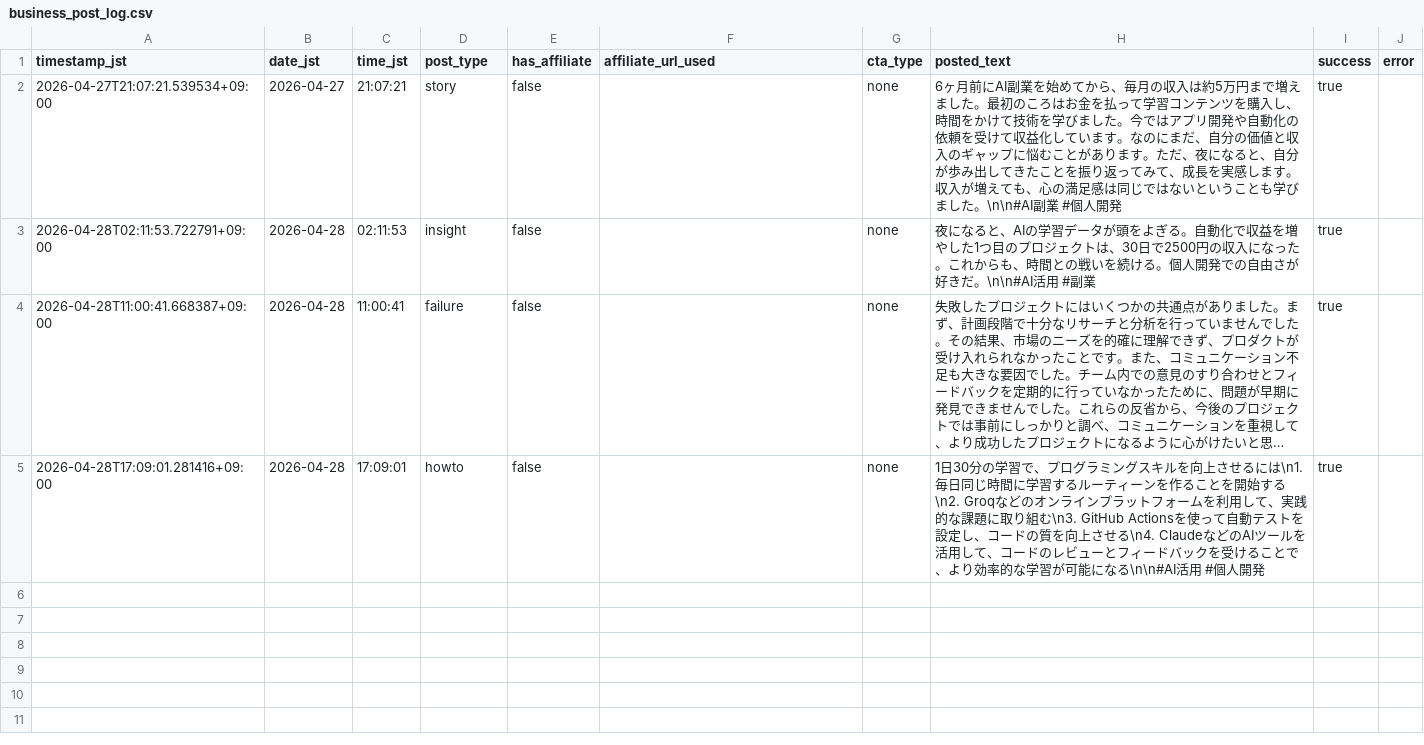
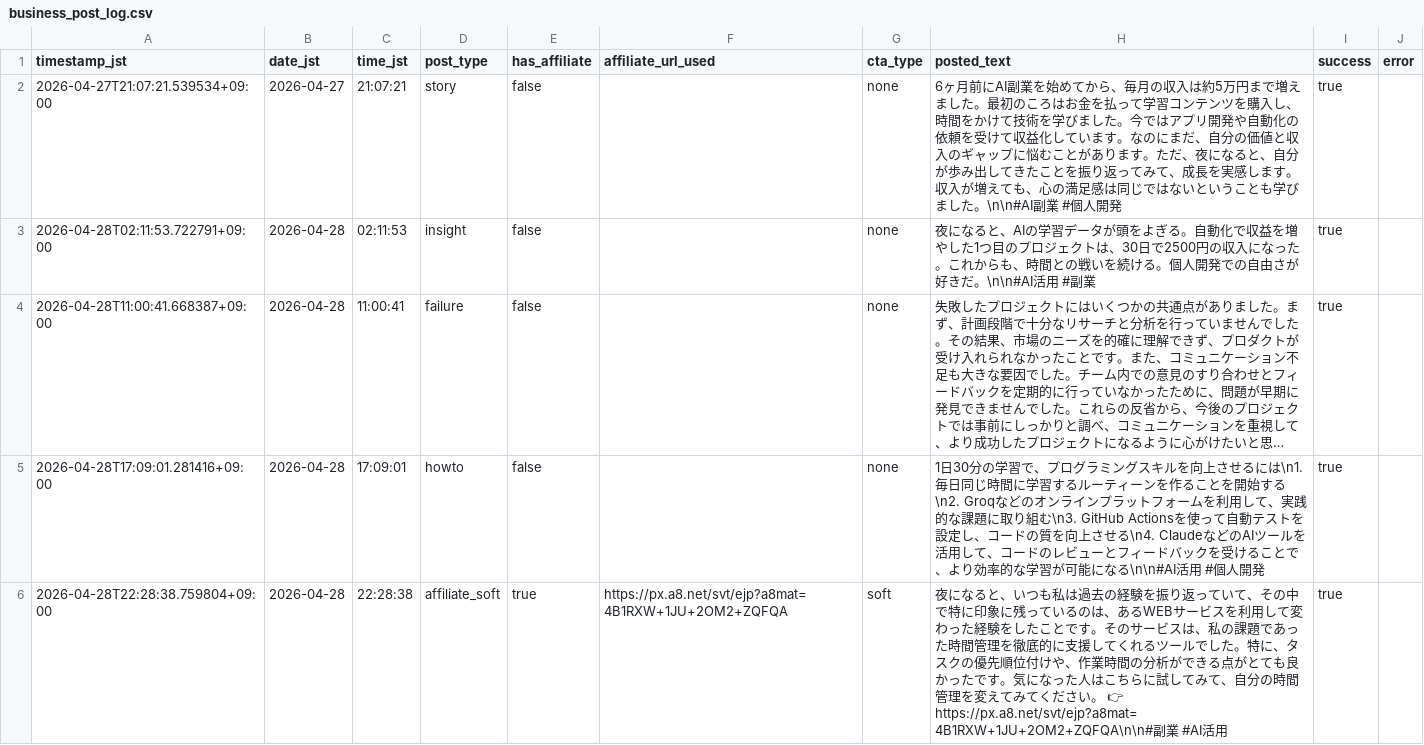
Before and after one commit to Seiya0928/threads-auto-post, a CSV file: data/business_post_log.csv, drawn as a sheet; long unchanged cells end in …; the diff names each change by its address in the sheet, - before the commit and + after, or states it on an @@ line.

```diff
--- a/data/business_post_log.csv
+++ b/data/business_post_log.csv
+row 6: 2026-04-28T22:28:38.759804+09:00 | 2026-04-28 | 22:28:38 | affiliate_soft | true | https://px.a8.net/svt/ejp?a8mat=4B1RXW+1JU+2OM2+ZQFQA | soft | 夜になると、いつも私は過去の経験を振り返っていて、その中で特に印象に残っているのは、あるWEBサービスを利用して変わった経験をしたことです。そのサービスは、私の課題であった時間管理を徹底的に支援してくれるツールでした。特に、タスクの優先順位付けや、作業時間の分析ができる点がとても良かったです。気になった人はこちらに試してみて、自分の時間管理を変えてみてください。 👉 https://px.a8.net/svt/ejp?a8mat=4B1RXW+1JU+2OM2+ZQFQA\n\n#副業 #AI活用 | true
```
